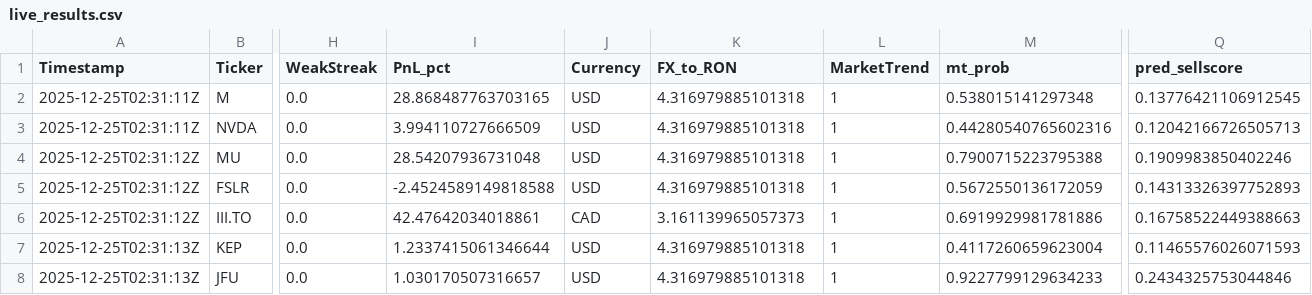
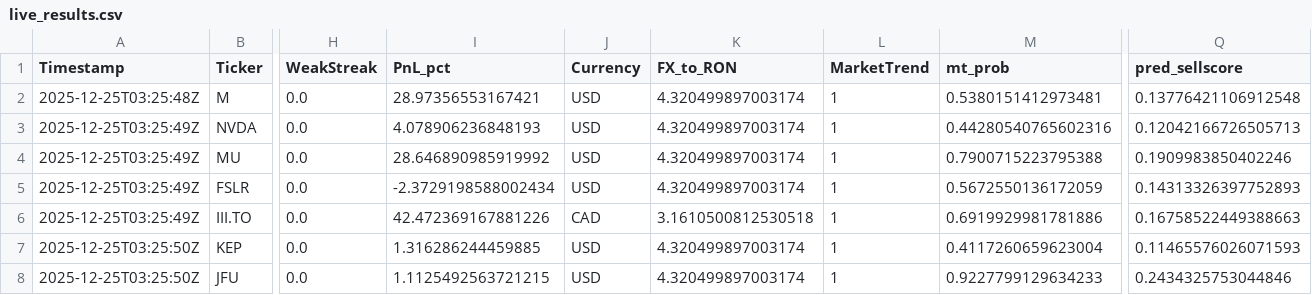
Before and after one commit to andrei1234D/GPT5_SELL, a CSV file: bot/live_results.csv, drawn as a sheet; only a part is shown, gaps mark what is left out; the diff names each change by its address in the sheet, - before the commit and + after, or states it on an @@ line.

Commit message:
Auto-update tracker + MT data [2025-12-25 03:25:50 UTC]

```diff
--- a/bot/live_results.csv
+++ b/bot/live_results.csv
-A2 (Timestamp): 2025-12-25T02:31:11Z
+A2 (Timestamp): 2025-12-25T03:25:48Z
-I2 (PnL_pct): 28.868487763703165
+I2 (PnL_pct): 28.97356553167421
-K2:K5 (FX_to_RON): 4.316979885101318
+K2:K5 (FX_to_RON): 4.320499897003174
-M2 (mt_prob): 0.538015141297348
+M2 (mt_prob): 0.5380151412973481
-Q2 (pred_sellscore): 0.13776421106912545
+Q2 (pred_sellscore): 0.13776421106912548
-A3 (Timestamp): 2025-12-25T02:31:11Z
+A3 (Timestamp): 2025-12-25T03:25:49Z
-I3 (PnL_pct): 3.994110727666509
+I3 (PnL_pct): 4.078906236848193
-A4:A6 (Timestamp): 2025-12-25T02:31:12Z
+A4:A6 (Timestamp): 2025-12-25T03:25:49Z
-I4 (PnL_pct): 28.54207936731048
+I4 (PnL_pct): 28.646890985919992
-I5 (PnL_pct): -2.4524589149818588
+I5 (PnL_pct): -2.3729198588002434
-I6 (PnL_pct): 42.47642034018861
+I6 (PnL_pct): 42.472369167881226
-K6 (FX_to_RON): 3.161139965057373
+K6 (FX_to_RON): 3.1610500812530518
-A7:A8 (Timestamp): 2025-12-25T02:31:13Z
+A7:A8 (Timestamp): 2025-12-25T03:25:50Z
-I7 (PnL_pct): 1.2337415061346644
+I7 (PnL_pct): 1.316286244459885
-K7:K8 (FX_to_RON): 4.316979885101318
+K7:K8 (FX_to_RON): 4.320499897003174
-I8 (PnL_pct): 1.030170507316657
+I8 (PnL_pct): 1.1125492563721215
```
Also changed, not shown: bot/LLM_data/input_llm/llm_predictions.csv, 1 other file.
